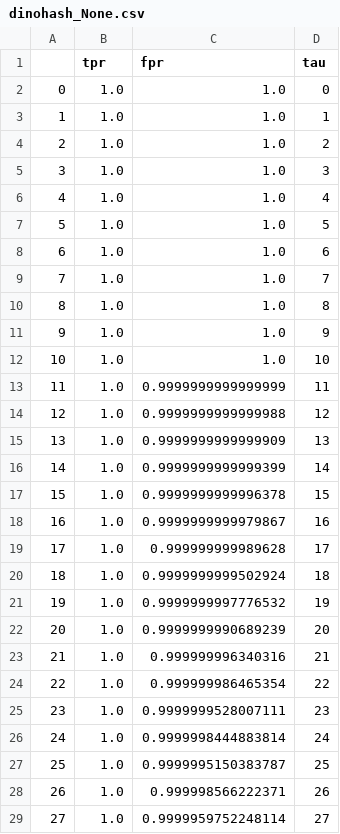
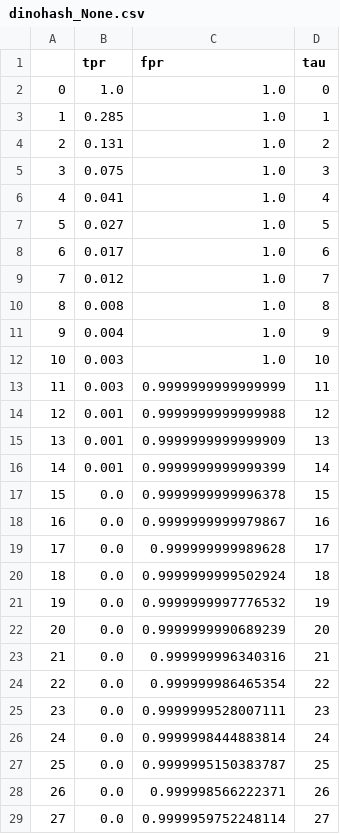
Before and after one commit to proteus-photos/benchmarking, a CSV file: results/dinohash_None.csv, drawn as a sheet; only a part is shown; the diff covers the shown part only.

```diff
--- a/results/dinohash_None.csv
+++ b/results/dinohash_None.csv
@@ -2,28 +2,28 @@
 0,1.0,1.0,0
-1,1.0,1.0,1
-2,1.0,1.0,2
-3,1.0,1.0,3
-4,1.0,1.0,4
-5,1.0,1.0,5
-6,1.0,1.0,6
-7,1.0,1.0,7
-8,1.0,1.0,8
-9,1.0,1.0,9
-10,1.0,1.0,10
-11,1.0,0.9999999999999999,11
-12,1.0,0.9999999999999988,12
-13,1.0,0.9999999999999909,13
-14,1.0,0.9999999999999399,14
-15,1.0,0.9999999999996378,15
-16,1.0,0.9999999999979867,16
-17,1.0,0.999999999989628,17
-18,1.0,0.9999999999502924,18
-19,1.0,0.9999999997776532,19
-20,1.0,0.9999999990689239,20
-21,1.0,0.999999996340316,21
-22,1.0,0.999999986465354,22
-23,1.0,0.9999999528007111,23
-24,1.0,0.9999998444883814,24
-25,1.0,0.9999995150383787,25
-26,1.0,0.999998566222371,26
-27,1.0,0.9999959752248114,27
+1,0.285,1.0,1
+2,0.131,1.0,2
+3,0.075,1.0,3
+4,0.041,1.0,4
+5,0.027,1.0,5
+6,0.017,1.0,6
+7,0.012,1.0,7
+8,0.008,1.0,8
+9,0.004,1.0,9
+10,0.003,1.0,10
+11,0.003,0.9999999999999999,11
+12,0.001,0.9999999999999988,12
+13,0.001,0.9999999999999909,13
+14,0.001,0.9999999999999399,14
+15,0.0,0.9999999999996378,15
+16,0.0,0.9999999999979867,16
+17,0.0,0.999999999989628,17
+18,0.0,0.9999999999502924,18
+19,0.0,0.9999999997776532,19
+20,0.0,0.9999999990689239,20
+21,0.0,0.999999996340316,21
+22,0.0,0.999999986465354,22
+23,0.0,0.9999999528007111,23
+24,0.0,0.9999998444883814,24
+25,0.0,0.9999995150383787,25
+26,0.0,0.999998566222371,26
+27,0.0,0.9999959752248114,27
```
Also changed, not shown: 69 edited cells elsewhere in this file, 6 other files.
